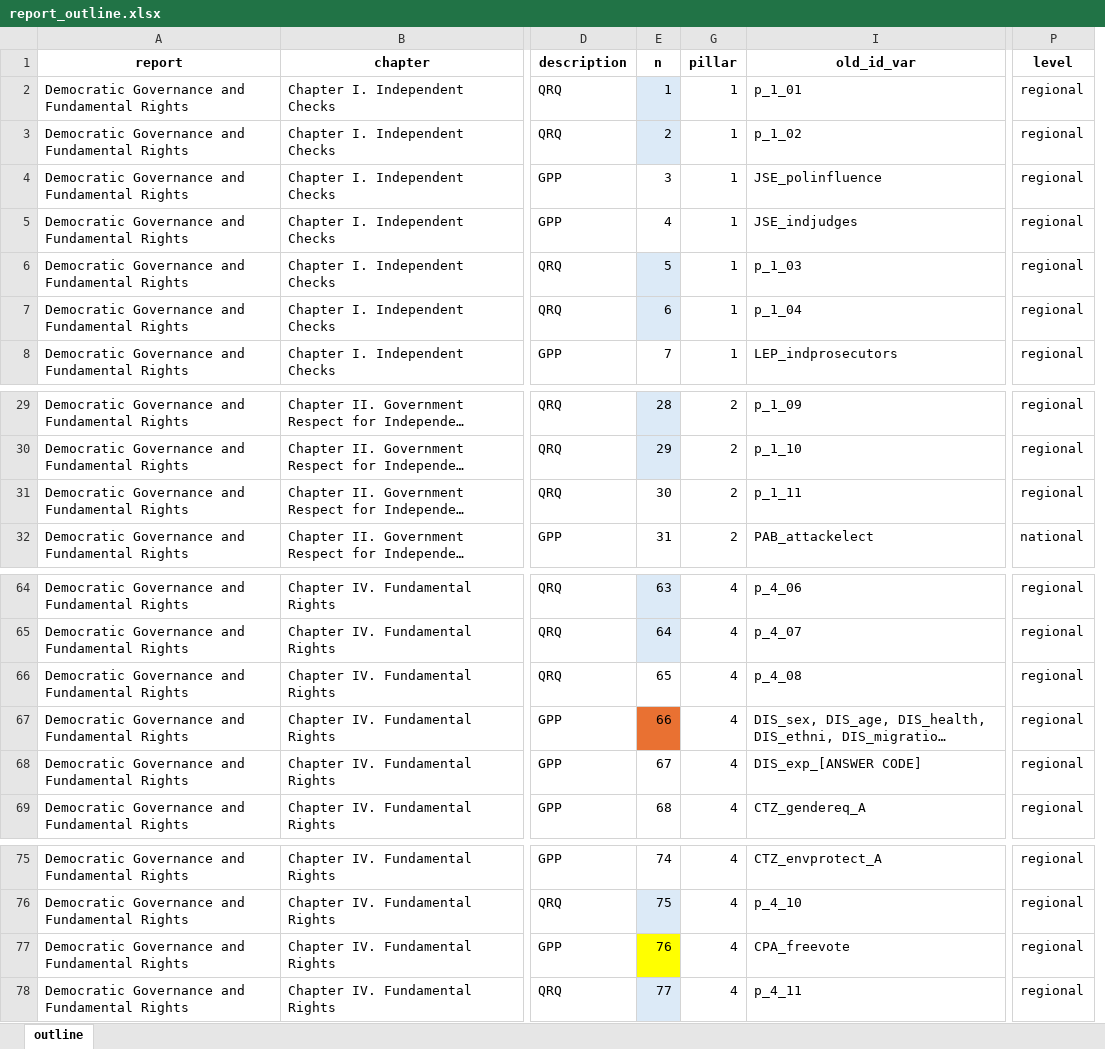
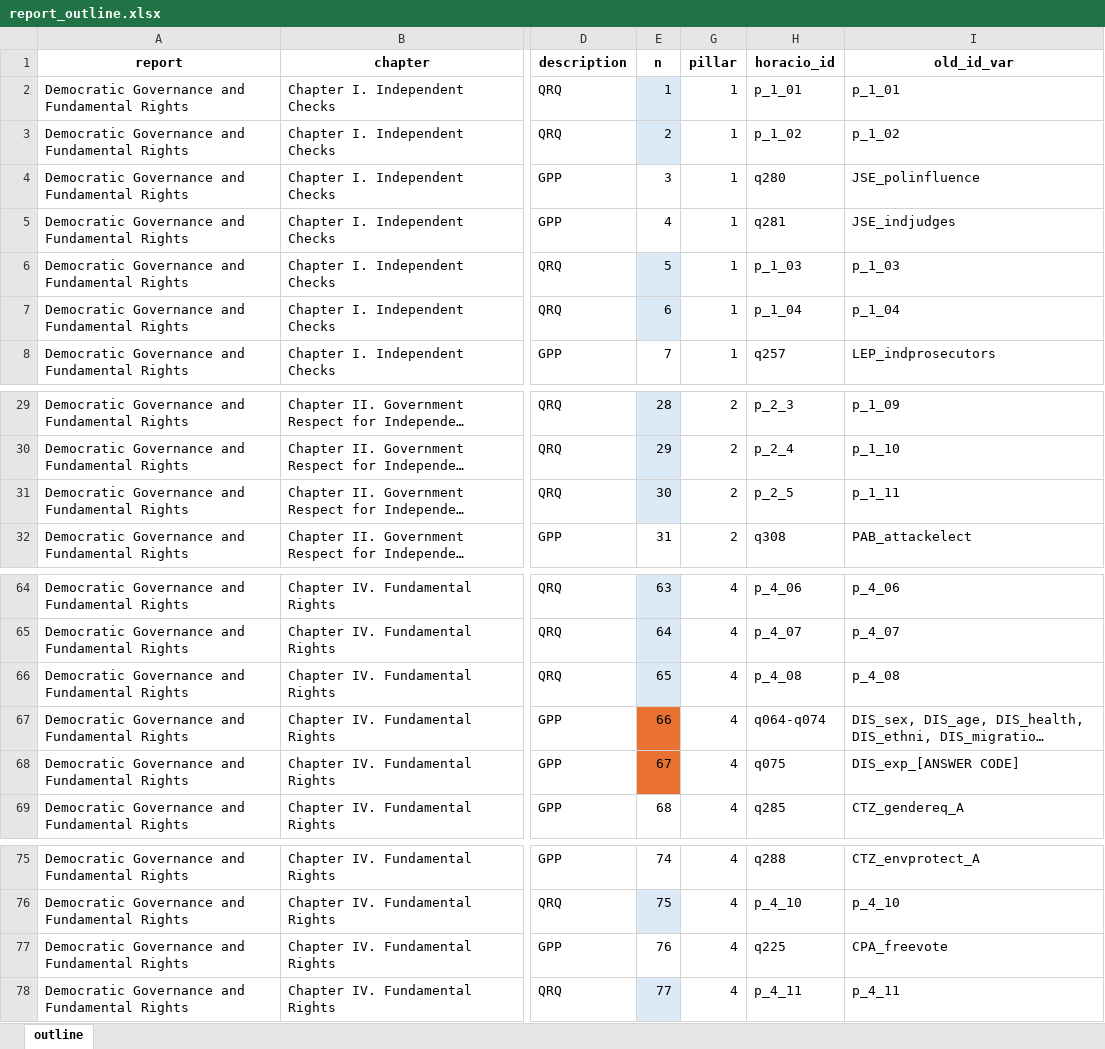
Before and after one commit to aspardog/eu-thematic-reports, an Excel workbook: data-viz/inputs/report_outline.xlsx, sheet outline, drawn as a sheet; only a part is shown, gaps mark what is left out; long unchanged cells end in …; values as stored, in another font and other column widths than the file's, no borders; conditional formats not drawn; removed rows and columns are numbered as before the commit, all else as after; the diff covers the shown part only; the diff names each change by its address in the sheet, - before the commit and + after, or states it on an @@ line.

Commit message:
Update report_outline.xlsx

```diff
--- a/data-viz/inputs/report_outline.xlsx (sheet outline)
+++ b/data-viz/inputs/report_outline.xlsx (sheet outline)
@@ column H (horacio_id) unhidden, rows 2-8: p_1_01 | p_1_02 | q280 | q281 | p_1_03 | p_1_04 | q257; rows 29-32: p_2_3 | p_2_4 | p_2_5 | q308; rows 64-69: p_4_06 | p_4_07 | p_4_08 | q064-q074 | q075 | q285; rows 75-78: q288 | p_4_10 | q225 | p_4_11 @@
@@ column P (level) hidden, rows 2-8: all regional; rows 29-32: regional | regional | regional | national; rows 64-69: all regional; rows 75-78: all regional @@
-E31 fill: none
+E31 fill: #DCEAF7
-E66 fill: none
+E66 fill: #DCEAF7
-E68 fill: none
+E68 fill: #E97132
-E77 fill: #FFFF00
+E77 fill: none
```
Also changed, not shown: 51 edited cells elsewhere in this sheet.
